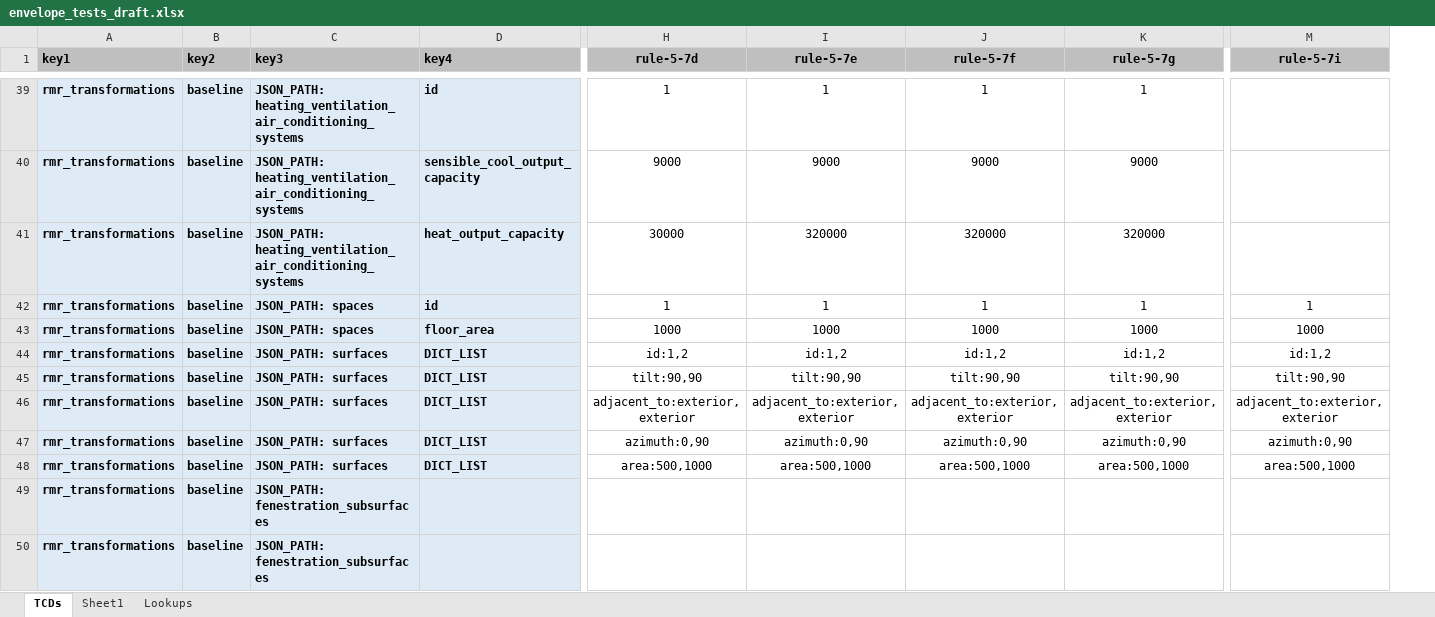
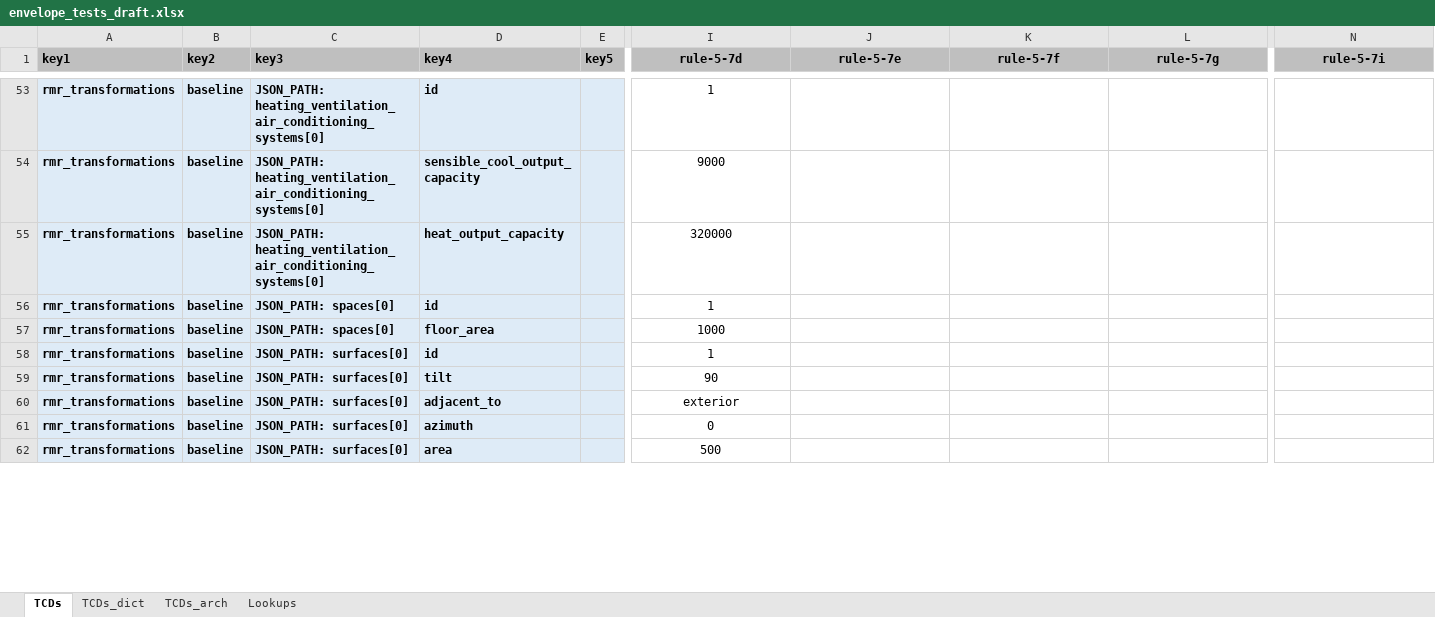
Before and after one commit to pnnl/ruleset-checking-tool, an Excel workbook: rct229/ruletest_engine/ruletest_jsons/ruletest_spreadsheets/envelope_tests_draft.xlsx, sheet TCDs, drawn as a sheet; only a part is shown, gaps mark what is left out; values as stored, in another font and other column widths than the file's, no borders; conditional formats not drawn; removed rows and columns are numbered as before the commit, all else as after; rows hold the shown columns only; the diff covers the shown part only; the diff names each change by its address in the sheet, - before the commit and + after, or states it on an @@ line.

Commit message:
Updated spreadsheet logic to account for lists within the JSON at all levels. New logic allows for square brackets to reference list indices (e.g., "buildings[0]")

```diff
--- a/rct229/ruletest_engine/ruletest_jsons/ruletest_spreadsheets/envelope_tests_draft.xlsx (sheet TCDs)
+++ b/rct229/ruletest_engine/ruletest_jsons/ruletest_spreadsheets/envelope_tests_draft.xlsx (sheet TCDs)
-sheet tab: Sheet1
+sheet tab: TCDs_dict
+sheet tab: TCDs_arch
+column E (key5), empty
-C53:C55 (key3): JSON_PATH: heating_ventilation_air_conditioning_systems
+C53:C55 (key3): JSON_PATH: heating_ventilation_air_conditioning_systems[0]
-J53 (rule-5-7e): 1
+J53 (rule-5-7e): (empty)
-K53 (rule-5-7f): 1
+K53 (rule-5-7f): (empty)
-L53 (rule-5-7g): 1
+L53 (rule-5-7g): (empty)
-J54 (rule-5-7e): 9000
+J54 (rule-5-7e): (empty)
-K54 (rule-5-7f): 9000
+K54 (rule-5-7f): (empty)
-L54 (rule-5-7g): 9000
+L54 (rule-5-7g): (empty)
-I55 (rule-5-7d): 30000
+I55 (rule-5-7d): 320000
-J55 (rule-5-7e): 320000
+J55 (rule-5-7e): (empty)
-K55 (rule-5-7f): 320000
+K55 (rule-5-7f): (empty)
-L55 (rule-5-7g): 320000
+L55 (rule-5-7g): (empty)
-C56:C57 (key3): JSON_PATH: spaces
+C56:C57 (key3): JSON_PATH: spaces[0]
-J56 (rule-5-7e): 1
+J56 (rule-5-7e): (empty)
-K56 (rule-5-7f): 1
+K56 (rule-5-7f): (empty)
-L56 (rule-5-7g): 1
+L56 (rule-5-7g): (empty)
-N56 (rule-5-7i): 1
+N56 (rule-5-7i): (empty)
-J57 (rule-5-7e): 1000
+J57 (rule-5-7e): (empty)
-K57 (rule-5-7f): 1000
+K57 (rule-5-7f): (empty)
-L57 (rule-5-7g): 1000
+L57 (rule-5-7g): (empty)
-N57 (rule-5-7i): 1000
+N57 (rule-5-7i): (empty)
-row 44: rmr_transformations | baseline | JSON_PATH: surfaces | DICT_LIST | id:1,2 | id:1,2 | id:1,2 | id:1,2 | id:1,2
-row 45: rmr_transformations | baseline | JSON_PATH: surfaces | DICT_LIST | tilt:90,90 | tilt:90,90 | tilt:90,90 | tilt:90,90 | tilt:90,90
-row 46: rmr_transformations | baseline | JSON_PATH: surfaces | DICT_LIST | adjacent_to:exterior,exterior | adjacent_to:exterior,exterior | adjacent_to:exterior,exterior | adjacent_to:exterior,exterior | adjacent_to:exterior,exterior
-row 47: rmr_transformations | baseline | JSON_PATH: surfaces | DICT_LIST | azimuth:0,90 | azimuth:0,90 | azimuth:0,90 | azimuth:0,90 | azimuth:0,90
-row 48: rmr_transformations | baseline | JSON_PATH: surfaces | DICT_LIST | area:500,1000 | area:500,1000 | area:500,1000 | area:500,1000 | area:500,1000
-row 49: rmr_transformations | baseline | JSON_PATH: fenestration_subsurfaces
-row 50: rmr_transformations | baseline | JSON_PATH: fenestration_subsurfaces
+row 58: rmr_transformations | baseline | JSON_PATH: surfaces[0] | id |  | 1
+row 59: rmr_transformations | baseline | JSON_PATH: surfaces[0] | tilt |  | 90
+row 60: rmr_transformations | baseline | JSON_PATH: surfaces[0] | adjacent_to |  | exterior
+row 61: rmr_transformations | baseline | JSON_PATH: surfaces[0] | azimuth |  | 0
+row 62: rmr_transformations | baseline | JSON_PATH: surfaces[0] | area |  | 500
```
Also changed, not shown: 30 added rows, 7 removed rows and 62 edited cells elsewhere in this sheet, formulas that keep their value, 4 other files.
